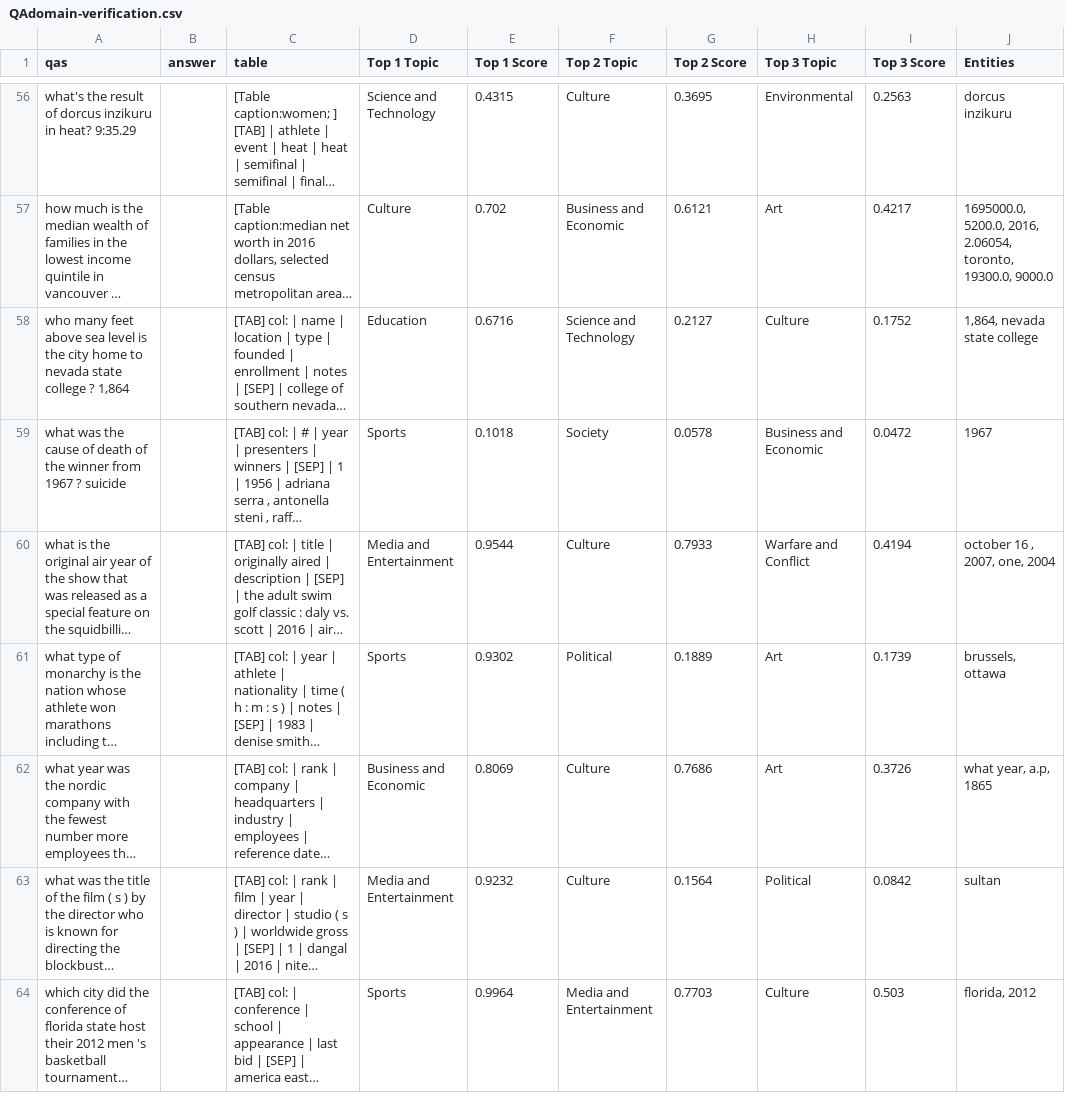
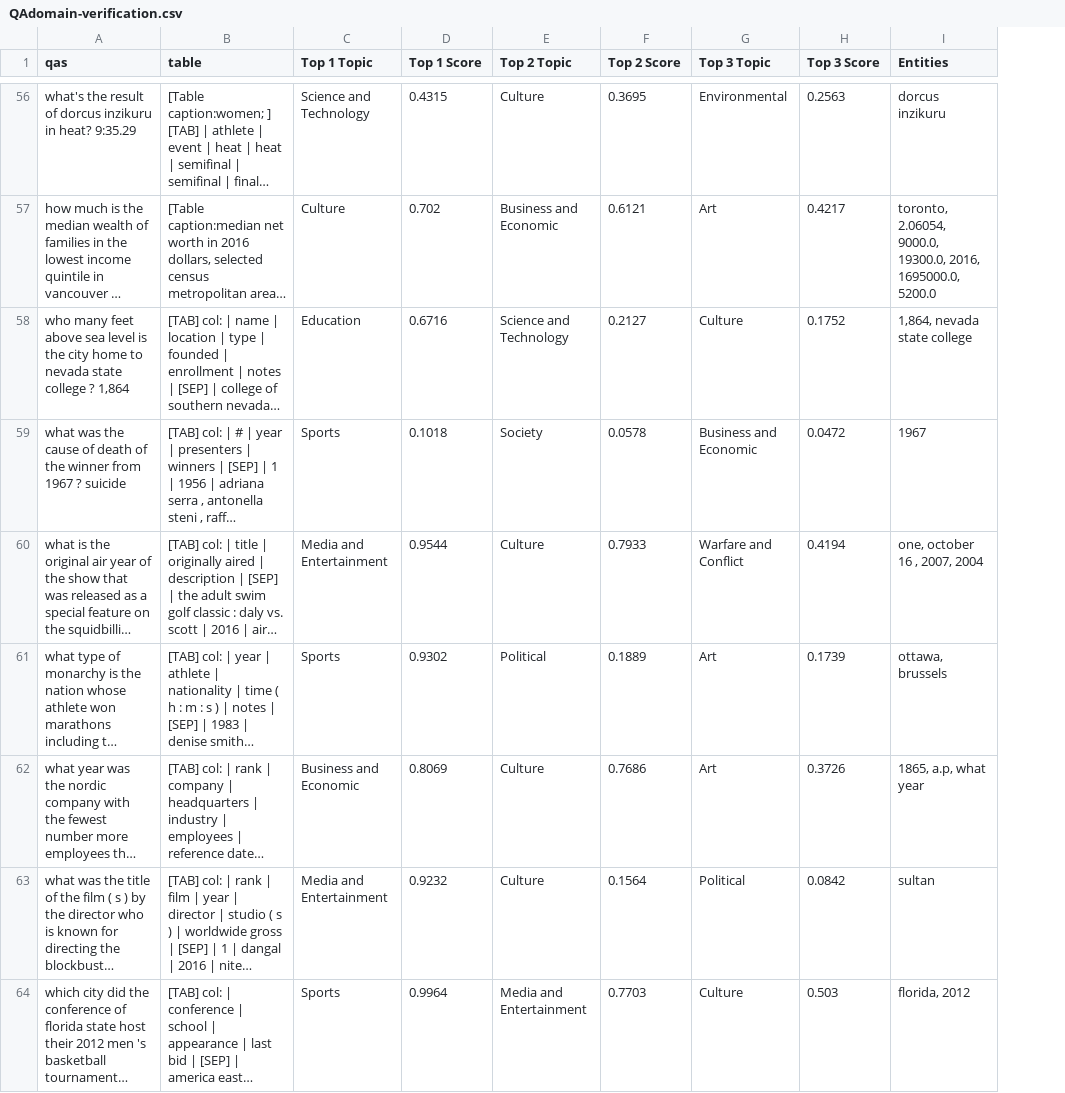
Before and after one commit to Bluebear77/BubbleGum, a CSV file: TableInstruct/Question Answering/sample100domain/QAdomain-verification.csv, drawn as a sheet; only a part is shown, gaps mark what is left out; long unchanged cells end in …; removed rows and columns are numbered as before the commit, all else as after; the diff covers the shown part only; the diff names each change by its address in the sheet, - before the commit and + after, or states it on an @@ line.

Commit message:
update column name

```diff
--- a/TableInstruct/Question Answering/sample100domain/QAdomain-verification.csv
+++ b/TableInstruct/Question Answering/sample100domain/QAdomain-verification.csv
-column B (answer), empty
-I57 (Entities): 1695000.0, 5200.0, 2016, 2.06054, toronto, 19300.0, 9000.0
+I57 (Entities): toronto, 2.06054, 9000.0, 19300.0, 2016, 1695000.0, 5200.0
-I60 (Entities): october 16 , 2007, one, 2004
+I60 (Entities): one, october 16 , 2007, 2004
-I61 (Entities): brussels, ottawa
+I61 (Entities): ottawa, brussels
-I62 (Entities): what year, a.p, 1865
+I62 (Entities): 1865, a.p, what year
```
Also changed, not shown: 65 edited cells elsewhere in this file, 1 other file.
